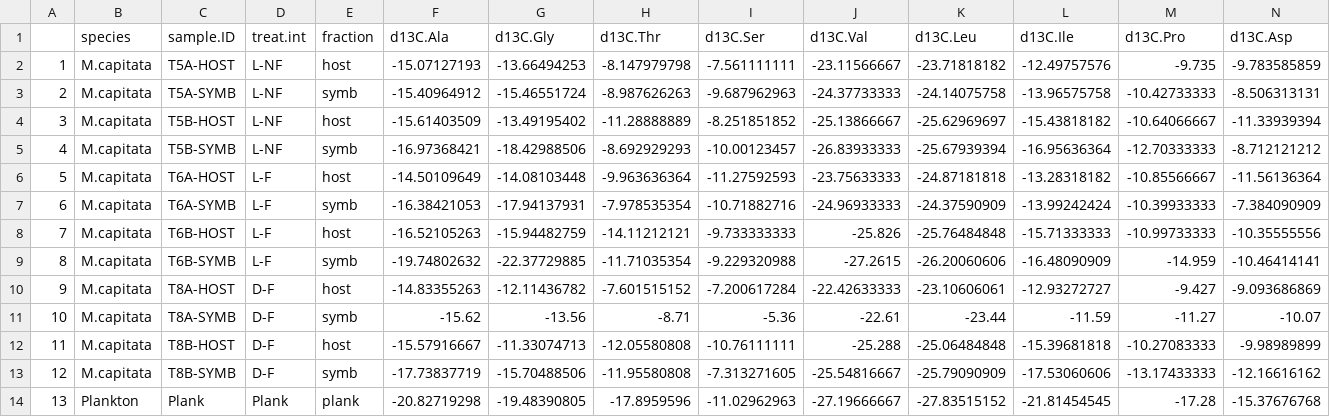
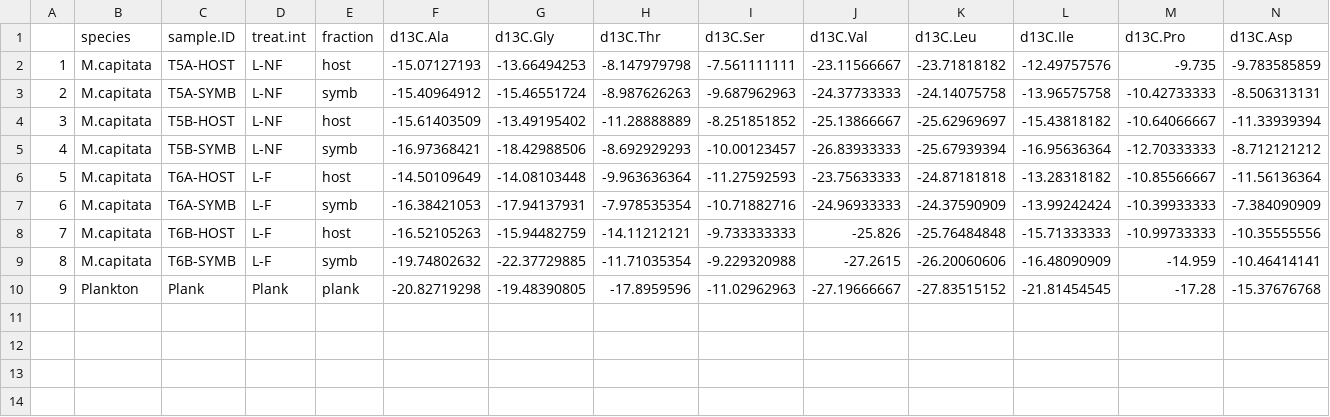
Before and after one commit to cbwall/coral-depth-CSIA, a CSV file: output/Wall.wide.csv, drawn as a sheet; only a part is shown; removed rows and columns are numbered as before the commit, all else as after; rows hold the shown columns only; the diff names each change by its address in the sheet, - before the commit and + after, or states it on an @@ line.

```diff
--- a/output/Wall.wide.csv
+++ b/output/Wall.wide.csv
-row 10: 9 | M.capitata | T8A-HOST | D-F | host | -14.83355263 | -12.11436782 | -7.601515152 | -7.200617284 | -22.42633333 | -23.10606061 | -12.93272727 | -9.427 | -9.093686869
-row 11: 10 | M.capitata | T8A-SYMB | D-F | symb | -15.62 | -13.56 | -8.71 | -5.36 | -22.61 | -23.44 | -11.59 | -11.27 | -10.07
-row 12: 11 | M.capitata | T8B-HOST | D-F | host | -15.57916667 | -11.33074713 | -12.05580808 | -10.76111111 | -25.288 | -25.06484848 | -15.39681818 | -10.27083333 | -9.98989899
-row 13: 12 | M.capitata | T8B-SYMB | D-F | symb | -17.73837719 | -15.70488506 | -11.95580808 | -7.313271605 | -25.54816667 | -25.79090909 | -17.53060606 | -13.17433333 | -12.16616162
@@ column A renumbered from row 10 down @@
```
Also changed, not shown: data/environmental/light/16315_001_004.CSV, data/environmental/light/16333_001_005.CSV, 29 other files.
